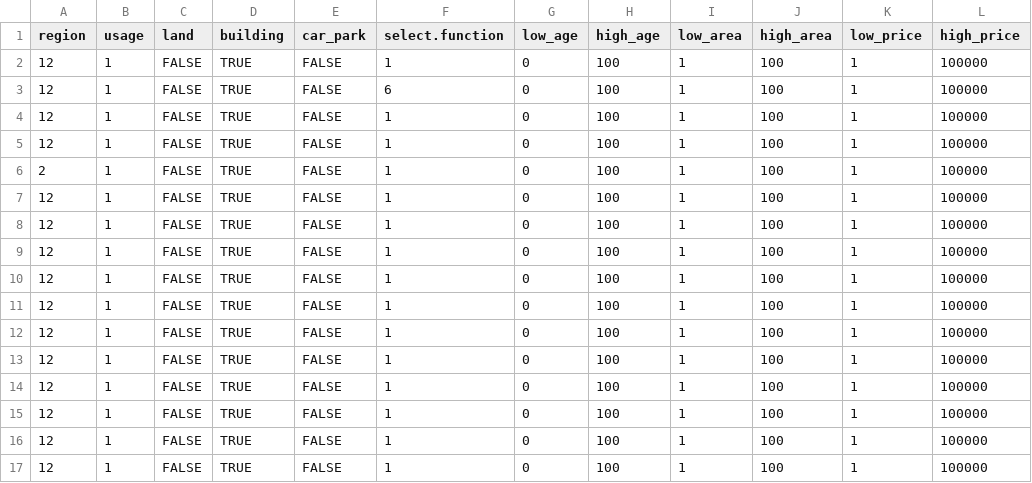
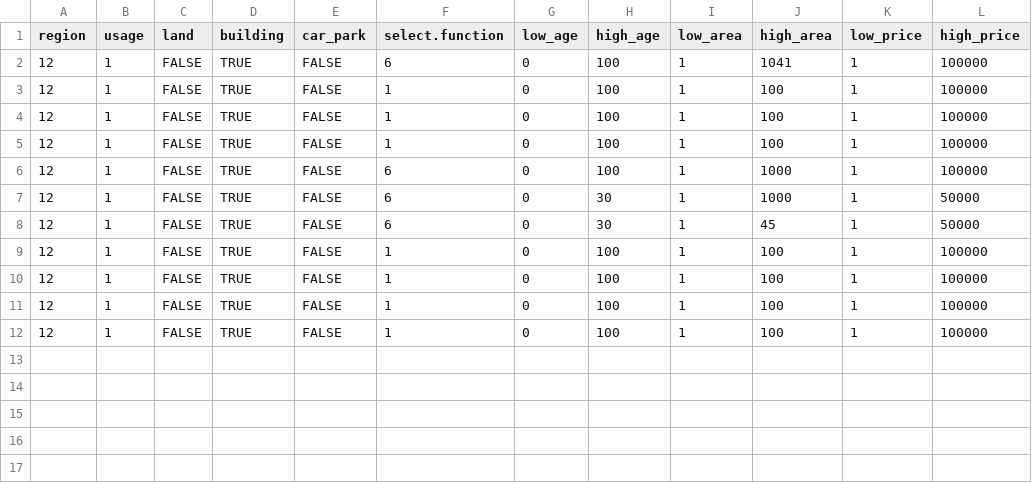
Before and after one commit to TWTimChen/Data_Science_R_NTU, a CSV file: shiny_app/responses/user_inputs.csv, drawn as a sheet.

```diff
--- a/shiny_app/responses/user_inputs.csv
+++ b/shiny_app/responses/user_inputs.csv
@@ -1,7 +1,3 @@
 "region","usage","land","building","car_park","select.function","low_age","high_age","low_area","high_area","low_price","high_price"
-"12","1","FALSE","TRUE","FALSE","1","0","100","1","100","1","100000"
-"12","1","FALSE","TRUE","FALSE","6","0","100","1","100","1","100000"
-"12","1","FALSE","TRUE","FALSE","1","0","100","1","100","1","100000"
-"12","1","FALSE","TRUE","FALSE","1","0","100","1","100","1","100000"
-"2","1","FALSE","TRUE","FALSE","1","0","100","1","100","1","100000"
+"12","1","FALSE","TRUE","FALSE","6","0","100","1","1041","1","100000"
 "12","1","FALSE","TRUE","FALSE","1","0","100","1","100","1","100000"
@@ -9,6 +5,5 @@
 "12","1","FALSE","TRUE","FALSE","1","0","100","1","100","1","100000"
-"12","1","FALSE","TRUE","FALSE","1","0","100","1","100","1","100000"
-"12","1","FALSE","TRUE","FALSE","1","0","100","1","100","1","100000"
-"12","1","FALSE","TRUE","FALSE","1","0","100","1","100","1","100000"
-"12","1","FALSE","TRUE","FALSE","1","0","100","1","100","1","100000"
+"12","1","FALSE","TRUE","FALSE","6","0","100","1","1000","1","100000"
+"12","1","FALSE","TRUE","FALSE","6","0","30","1","1000","1","50000"
+"12","1","FALSE","TRUE","FALSE","6","0","30","1","45","1","50000"
 "12","1","FALSE","TRUE","FALSE","1","0","100","1","100","1","100000"
```
Also changed, not shown: 2 other files.
